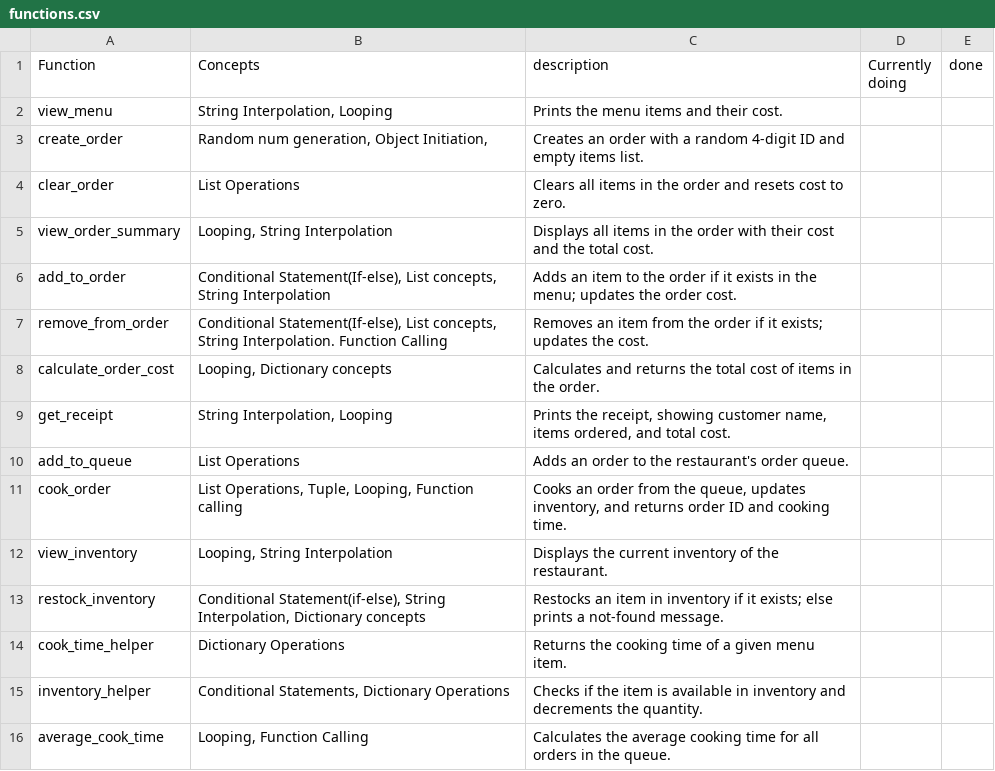
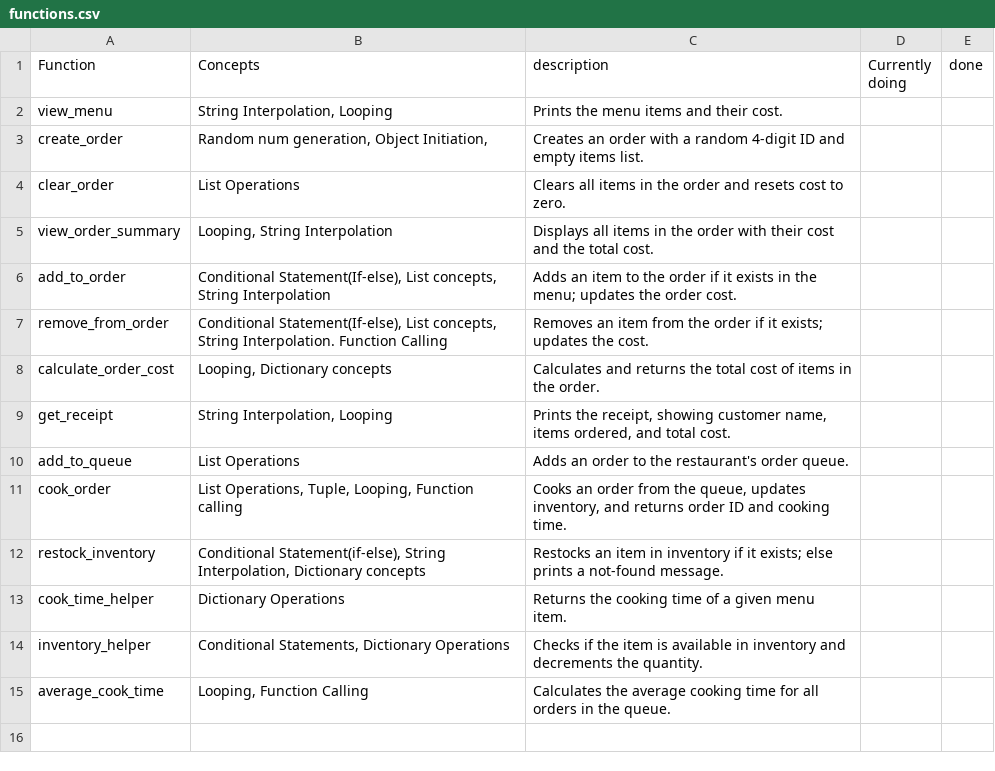
Before and after one commit to Gpanayu/ai-assistant-agent, a CSV file: apps/api/src/functions.csv, drawn as a sheet.

```diff
--- a/apps/api/src/functions.csv
+++ b/apps/api/src/functions.csv
@@ -11,3 +11,2 @@ add_to_queue,List Operations,Adds an order to the restaurant's order queue.,,
 cook_order,"List Operations, Tuple, Looping, Function calling","Cooks an order from the queue, updates inventory, and returns order ID and cooking time.",,
-view_inventory,"Looping, String Interpolation",Displays the current inventory of the restaurant.,,
 restock_inventory,"Conditional Statement(if-else), String Interpolation, Dictionary concepts",Restocks an item in inventory if it exists; else prints a not-found message.,,
```
Also changed, not shown: 7 other files.
